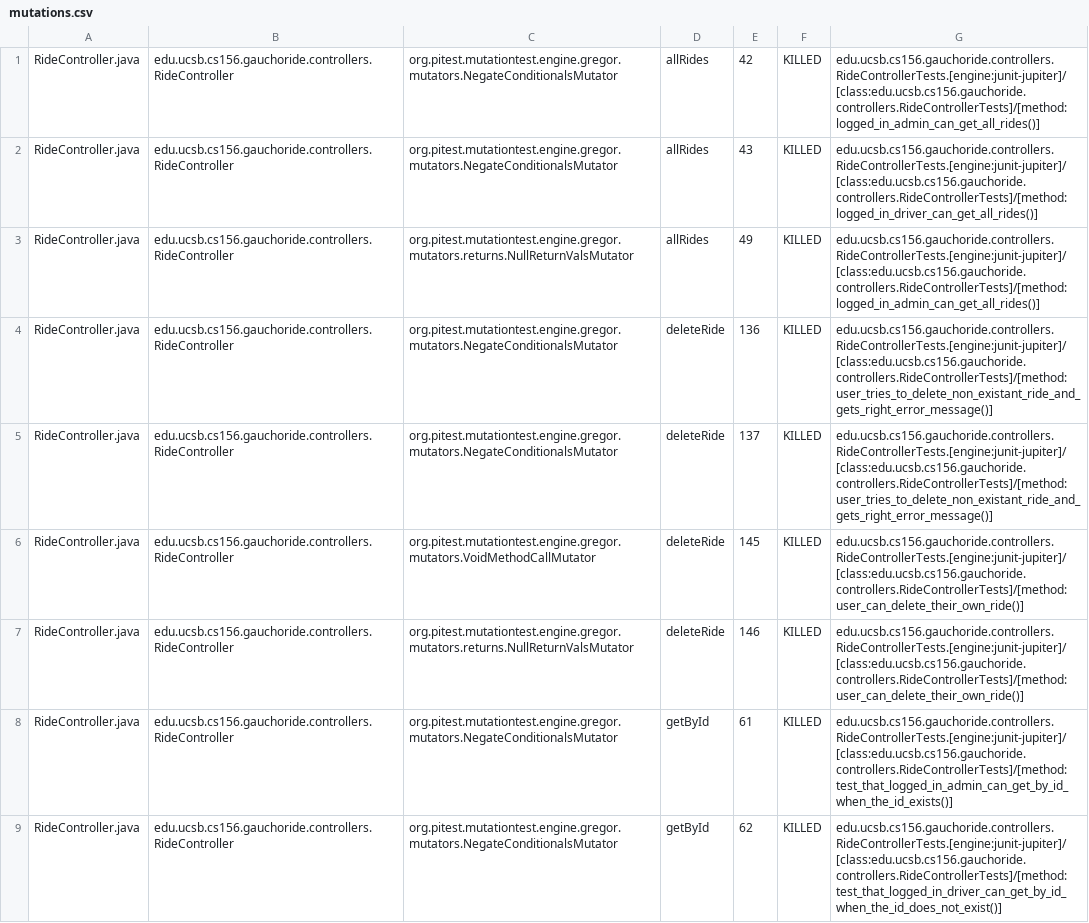
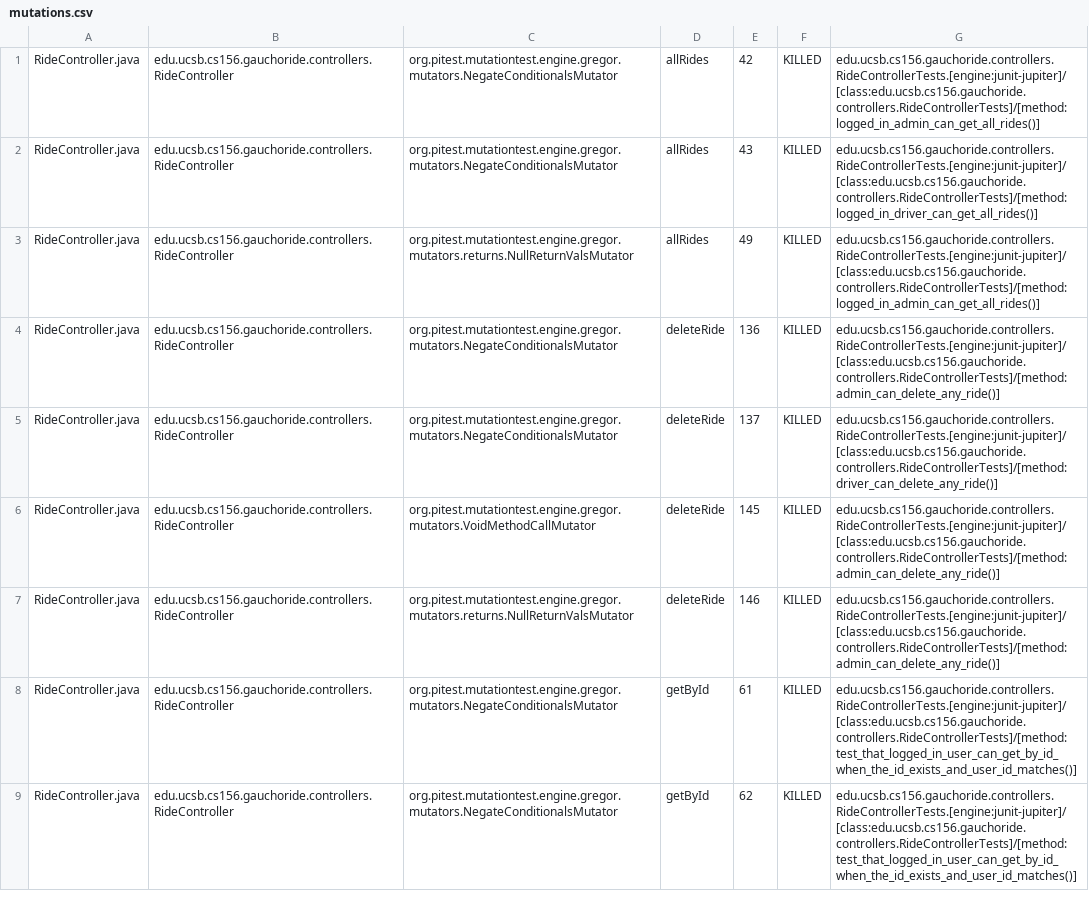
Before and after one commit to ucsb-cs156-w24/proj-gauchoride-w24-7pm-4, a CSV file: prs/33/pitest/mutations.csv, drawn as a sheet; only a part is shown; the diff covers the shown part only.

Commit message:
Deploying to gh-pages from @ ucsb-cs156-w24/proj-gauchoride-w24-7pm-4@b9c8b3f456d17db1421fec1fae143d28c4b7b470 🚀

```diff
--- a/prs/33/pitest/mutations.csv
+++ b/prs/33/pitest/mutations.csv
@@ -3,7 +3,7 @@ RideController.java,edu.ucsb.cs156.gauchoride.controllers.RideController,org.pit
 RideController.java,edu.ucsb.cs156.gauchoride.controllers.RideController,org.pitest.mutationtest.engine.gregor.mutators.returns.NullReturnValsMutator,allRides,49,KILLED,edu.ucsb.cs156.gauchoride.controllers.RideControllerTests.[engine:junit-jupiter]/[class:edu.ucsb.cs156.gauchoride.controllers.RideControllerTests]/[method:logged_in_admin_can_get_all_rides()]
-RideController.java,edu.ucsb.cs156.gauchoride.controllers.RideController,org.pitest.mutationtest.engine.gregor.mutators.NegateConditionalsMutator,deleteRide,136,KILLED,edu.ucsb.cs156.gauchoride.controllers.RideControllerTests.[engine:junit-jupiter]/[class:edu.ucsb.cs156.gauchoride.controllers.RideControllerTests]/[method:user_tries_to_delete_non_existant_ride_and_gets_right_error_message()]
-RideController.java,edu.ucsb.cs156.gauchoride.controllers.RideController,org.pitest.mutationtest.engine.gregor.mutators.NegateConditionalsMutator,deleteRide,137,KILLED,edu.ucsb.cs156.gauchoride.controllers.RideControllerTests.[engine:junit-jupiter]/[class:edu.ucsb.cs156.gauchoride.controllers.RideControllerTests]/[method:user_tries_to_delete_non_existant_ride_and_gets_right_error_message()]
-RideController.java,edu.ucsb.cs156.gauchoride.controllers.RideController,org.pitest.mutationtest.engine.gregor.mutators.VoidMethodCallMutator,deleteRide,145,KILLED,edu.ucsb.cs156.gauchoride.controllers.RideControllerTests.[engine:junit-jupiter]/[class:edu.ucsb.cs156.gauchoride.controllers.RideControllerTests]/[method:user_can_delete_their_own_ride()]
-RideController.java,edu.ucsb.cs156.gauchoride.controllers.RideController,org.pitest.mutationtest.engine.gregor.mutators.returns.NullReturnValsMutator,deleteRide,146,KILLED,edu.ucsb.cs156.gauchoride.controllers.RideControllerTests.[engine:junit-jupiter]/[class:edu.ucsb.cs156.gauchoride.controllers.RideControllerTests]/[method:user_can_delete_their_own_ride()]
-RideController.java,edu.ucsb.cs156.gauchoride.controllers.RideController,org.pitest.mutationtest.engine.gregor.mutators.NegateConditionalsMutator,getById,61,KILLED,edu.ucsb.cs156.gauchoride.controllers.RideControllerTests.[engine:junit-jupiter]/[class:edu.ucsb.cs156.gauchoride.controllers.RideControllerTests]/[method:test_that_logged_in_admin_can_get_by_id_when_the_id_exists()]
-RideController.java,edu.ucsb.cs156.gauchoride.controllers.RideController,org.pitest.mutationtest.engine.gregor.mutators.NegateConditionalsMutator,getById,62,KILLED,edu.ucsb.cs156.gauchoride.controllers.RideControllerTests.[engine:junit-jupiter]/[class:edu.ucsb.cs156.gauchoride.controllers.RideControllerTests]/[method:test_that_logged_in_driver_can_get_by_id_when_the_id_does_not_exist()]
+RideController.java,edu.ucsb.cs156.gauchoride.controllers.RideController,org.pitest.mutationtest.engine.gregor.mutators.NegateConditionalsMutator,deleteRide,136,KILLED,edu.ucsb.cs156.gauchoride.controllers.RideControllerTests.[engine:junit-jupiter]/[class:edu.ucsb.cs156.gauchoride.controllers.RideControllerTests]/[method:admin_can_delete_any_ride()]
+RideController.java,edu.ucsb.cs156.gauchoride.controllers.RideController,org.pitest.mutationtest.engine.gregor.mutators.NegateConditionalsMutator,deleteRide,137,KILLED,edu.ucsb.cs156.gauchoride.controllers.RideControllerTests.[engine:junit-jupiter]/[class:edu.ucsb.cs156.gauchoride.controllers.RideControllerTests]/[method:driver_can_delete_any_ride()]
+RideController.java,edu.ucsb.cs156.gauchoride.controllers.RideController,org.pitest.mutationtest.engine.gregor.mutators.VoidMethodCallMutator,deleteRide,145,KILLED,edu.ucsb.cs156.gauchoride.controllers.RideControllerTests.[engine:junit-jupiter]/[class:edu.ucsb.cs156.gauchoride.controllers.RideControllerTests]/[method:admin_can_delete_any_ride()]
+RideController.java,edu.ucsb.cs156.gauchoride.controllers.RideController,org.pitest.mutationtest.engine.gregor.mutators.returns.NullReturnValsMutator,deleteRide,146,KILLED,edu.ucsb.cs156.gauchoride.controllers.RideControllerTests.[engine:junit-jupiter]/[class:edu.ucsb.cs156.gauchoride.controllers.RideControllerTests]/[method:admin_can_delete_any_ride()]
+RideController.java,edu.ucsb.cs156.gauchoride.controllers.RideController,org.pitest.mutationtest.engine.gregor.mutators.NegateConditionalsMutator,getById,61,KILLED,edu.ucsb.cs156.gauchoride.controllers.RideControllerTests.[engine:junit-jupiter]/[class:edu.ucsb.cs156.gauchoride.controllers.RideControllerTests]/[method:test_that_logged_in_user_can_get_by_id_when_the_id_exists_and_user_id_matches()]
+RideController.java,edu.ucsb.cs156.gauchoride.controllers.RideController,org.pitest.mutationtest.engine.gregor.mutators.NegateConditionalsMutator,getById,62,KILLED,edu.ucsb.cs156.gauchoride.controllers.RideControllerTests.[engine:junit-jupiter]/[class:edu.ucsb.cs156.gauchoride.controllers.RideControllerTests]/[method:test_that_logged_in_user_can_get_by_id_when_the_id_exists_and_user_id_matches()]
```
Also changed, not shown: 11 added rows, 6 removed rows, 13 moved rows and 37 edited cells elsewhere in this file, 20 other files.
